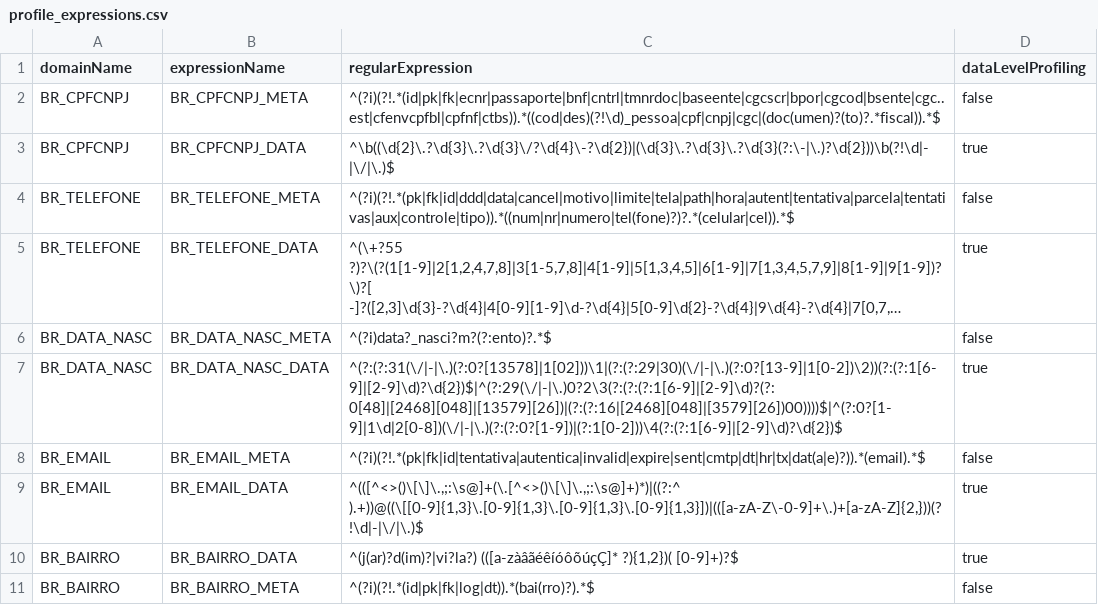
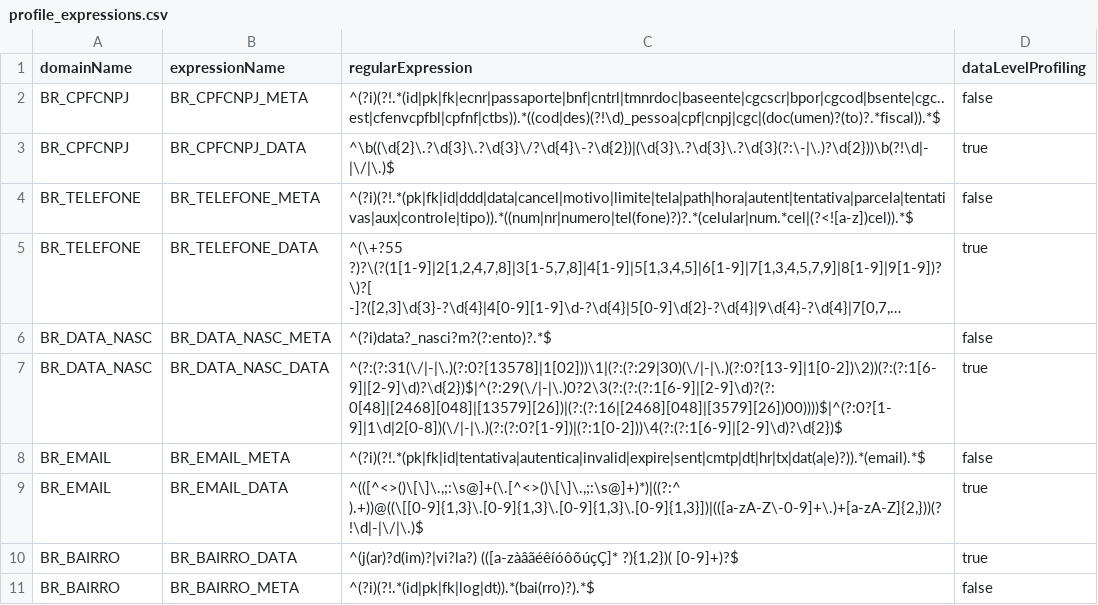
Before and after one commit to felipe-casali/Continuous-Compliance-Import-LGPD-Package, a CSV file: profile_expressions.csv, drawn as a sheet; only a part is shown; long unchanged cells end in …; the diff names each change by its address in the sheet, - before the commit and + after, or states it on an @@ line.

Commit message:
Update profile_expressions.csv
ajustes na expressão de BR_TELEFONE_META

```diff
--- a/profile_expressions.csv
+++ b/profile_expressions.csv
-C4 (regularExpression): ^(?i)(?!.*(pk|fk|id|ddd|data|cancel|motivo|limite|tela|path|hora|autent|tentativa|parcela|tentativas|aux|controle|tipo)).*((num|nr|numero|tel(fone)?)?.*(celular|cel)).*$
+C4 (regularExpression): ^(?i)(?!.*(pk|fk|id|ddd|data|cancel|motivo|limite|tela|path|hora|autent|tentativa|parcela|tentativas|aux|controle|tipo)).*((num|nr|numero|tel(fone)?)?.*(celular|num.*cel|(?<![a-z])cel)).*$
```
